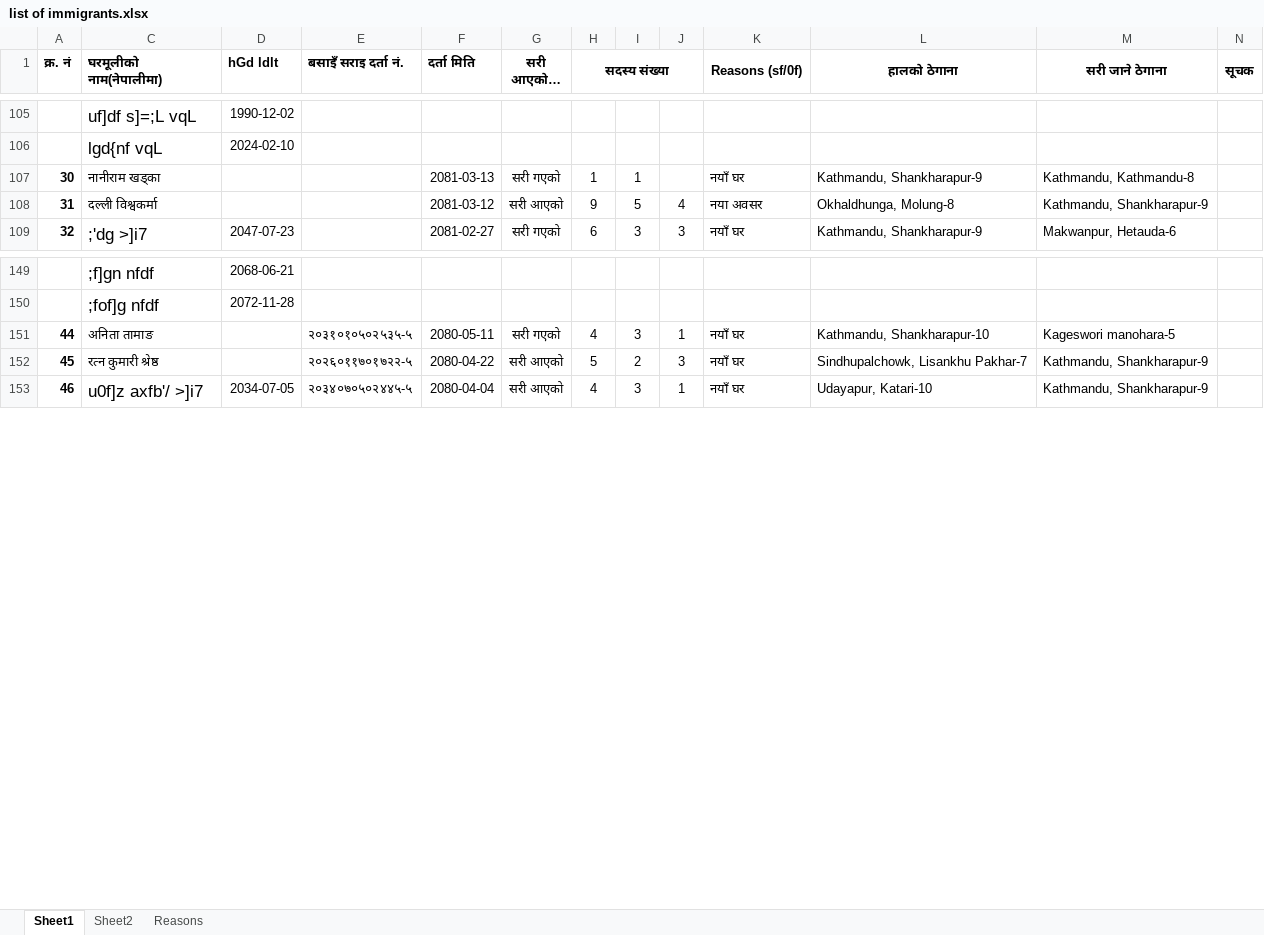
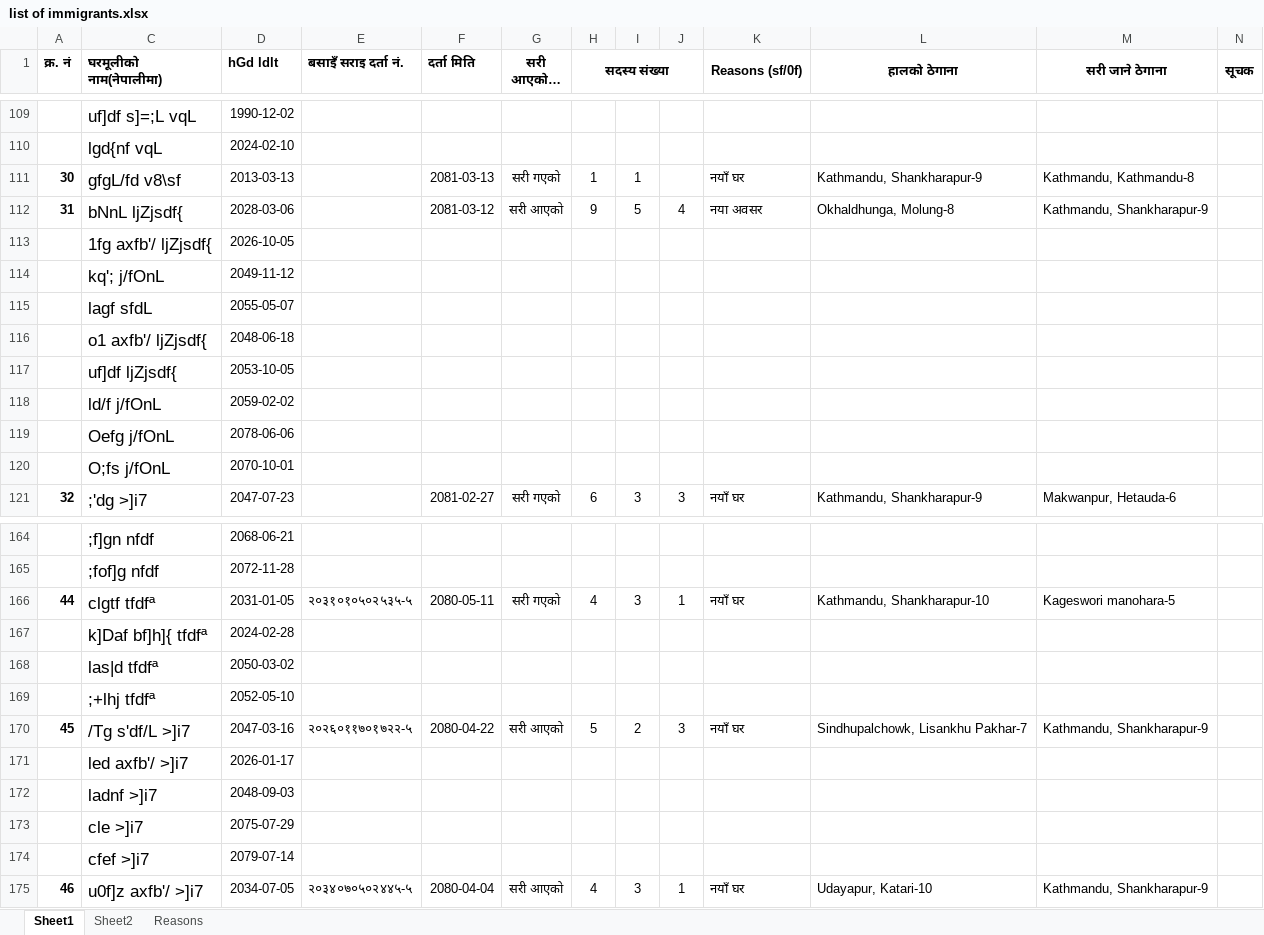
Before and after one commit to suwalcrystal/ward1, an Excel workbook: migration/list of immigrants.xlsx, sheet Sheet1, drawn as a sheet; only a part is shown, gaps mark what is left out; long unchanged cells end in …; values as stored, in another font and other column widths than the file's, no borders; addresses are those after the commit; the diff covers the shown part only; the diff names each change by its address in the sheet, - before the commit and + after, or states it on an @@ line.

Commit message:
complete entry migration

```diff
--- a/migration/list of immigrants.xlsx (sheet Sheet1)
+++ b/migration/list of immigrants.xlsx (sheet Sheet1)
-C111 (घरमूलीको नाम(नेपालीमा)): नानीराम खड्का
+C111 (घरमूलीको नाम(नेपालीमा)): gfgL/fd v8\sf
@@ C111:C112 text size: larger @@
-D111 (hGd ldlt): (empty)
+D111 (hGd ldlt): 2013-03-13
-C112 (घरमूलीको नाम(नेपालीमा)): दल्ली विश्वकर्मा
+C112 (घरमूलीको नाम(नेपालीमा)): bNnL ljZjsdf{
-D112 (hGd ldlt): (empty)
+D112 (hGd ldlt): 2028-03-06
+row 113:  | 1fg axfb'/ ljZjsdf{ | 2026-10-05
+row 114:  | kq'; j/fOnL | 2049-11-12
+row 115:  | lagf sfdL | 2055-05-07
+row 116:  | o1 axfb'/ ljZjsdf{ | 2048-06-18
+row 117:  | uf]df ljZjsdf{ | 2053-10-05
+row 118:  | ld/f j/fOnL | 2059-02-02
+row 119:  | Oefg j/fOnL | 2078-06-06
+row 120:  | O;fs j/fOnL | 2070-10-01
-C166 (घरमूलीको नाम(नेपालीमा)): अनिता तामाङ
+C166 (घरमूलीको नाम(नेपालीमा)): clgtf tfdfª
@@ C166 text size: larger @@
-D166 (hGd ldlt): (empty)
+D166 (hGd ldlt): 2031-01-05
+row 167:  | k]Daf bf]h]{ tfdfª | 2024-02-28
+row 168:  | las|d tfdfª | 2050-03-02
+row 169:  | ;+lhj tfdfª | 2052-05-10
-C170 (घरमूलीको नाम(नेपालीमा)): रत्न कुमारी श्रेष्ठ
+C170 (घरमूलीको नाम(नेपालीमा)): /Tg s'df/L >]i7
@@ C170 text size: larger @@
-D170 (hGd ldlt): (empty)
+D170 (hGd ldlt): 2047-03-16
+row 171:  | led axfb'/ >]i7 | 2026-01-17
+row 172:  | ladnf >]i7 | 2048-09-03
+row 173:  | cle >]i7 | 2075-07-29
+row 174:  | cfef >]i7 | 2079-07-14
```
Also changed, not shown: 7 added rows, 6 edited cells and cell formats elsewhere in this sheet, formulas that keep their value.
